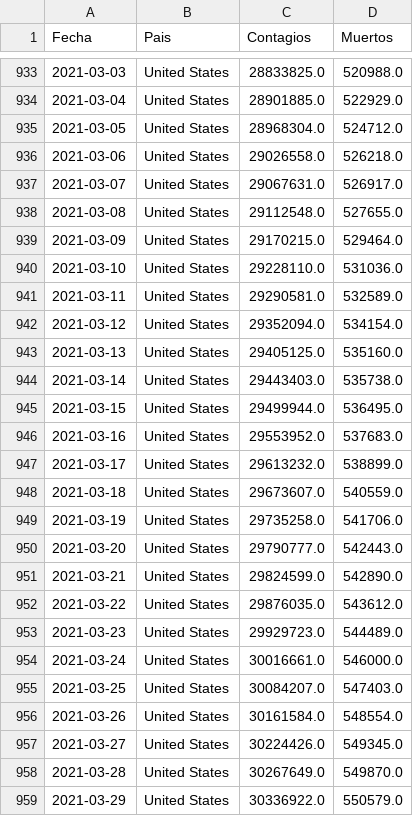
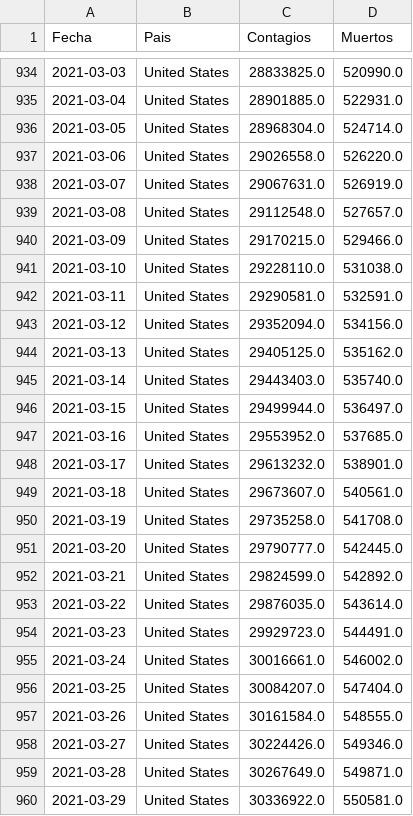
Before and after one commit to LoretoSanchez/Covid19, a CSV file: paises2.csv, drawn as a sheet; only a part is shown, gaps mark what is left out; the diff covers the shown part only.

```diff
--- a/paises2.csv
+++ b/paises2.csv
@@ -933,27 +934,27 @@ Fecha,Pais,Contagios,Muertos
-2021-03-03,United States,28833825.0,520988.0
-2021-03-04,United States,28901885.0,522929.0
-2021-03-05,United States,28968304.0,524712.0
-2021-03-06,United States,29026558.0,526218.0
-2021-03-07,United States,29067631.0,526917.0
-2021-03-08,United States,29112548.0,527655.0
-2021-03-09,United States,29170215.0,529464.0
-2021-03-10,United States,29228110.0,531036.0
-2021-03-11,United States,29290581.0,532589.0
-2021-03-12,United States,29352094.0,534154.0
-2021-03-13,United States,29405125.0,535160.0
-2021-03-14,United States,29443403.0,535738.0
-2021-03-15,United States,29499944.0,536495.0
-2021-03-16,United States,29553952.0,537683.0
-2021-03-17,United States,29613232.0,538899.0
-2021-03-18,United States,29673607.0,540559.0
-2021-03-19,United States,29735258.0,541706.0
-2021-03-20,United States,29790777.0,542443.0
-2021-03-21,United States,29824599.0,542890.0
-2021-03-22,United States,29876035.0,543612.0
-2021-03-23,United States,29929723.0,544489.0
-2021-03-24,United States,30016661.0,546000.0
-2021-03-25,United States,30084207.0,547403.0
-2021-03-26,United States,30161584.0,548554.0
-2021-03-27,United States,30224426.0,549345.0
-2021-03-28,United States,30267649.0,549870.0
-2021-03-29,United States,30336922.0,550579.0
+2021-03-03,United States,28833825.0,520990.0
+2021-03-04,United States,28901885.0,522931.0
+2021-03-05,United States,28968304.0,524714.0
+2021-03-06,United States,29026558.0,526220.0
+2021-03-07,United States,29067631.0,526919.0
+2021-03-08,United States,29112548.0,527657.0
+2021-03-09,United States,29170215.0,529466.0
+2021-03-10,United States,29228110.0,531038.0
+2021-03-11,United States,29290581.0,532591.0
+2021-03-12,United States,29352094.0,534156.0
+2021-03-13,United States,29405125.0,535162.0
+2021-03-14,United States,29443403.0,535740.0
+2021-03-15,United States,29499944.0,536497.0
+2021-03-16,United States,29553952.0,537685.0
+2021-03-17,United States,29613232.0,538901.0
+2021-03-18,United States,29673607.0,540561.0
+2021-03-19,United States,29735258.0,541708.0
+2021-03-20,United States,29790777.0,542445.0
+2021-03-21,United States,29824599.0,542892.0
+2021-03-22,United States,29876035.0,543614.0
+2021-03-23,United States,29929723.0,544491.0
+2021-03-24,United States,30016661.0,546002.0
+2021-03-25,United States,30084207.0,547404.0
+2021-03-26,United States,30161584.0,548555.0
+2021-03-27,United States,30224426.0,549346.0
+2021-03-28,United States,30267649.0,549871.0
+2021-03-29,United States,30336922.0,550581.0
```
Also changed, not shown: 13 added rows and 118 edited cells elsewhere in this file, paises.csv, 1 other file.
